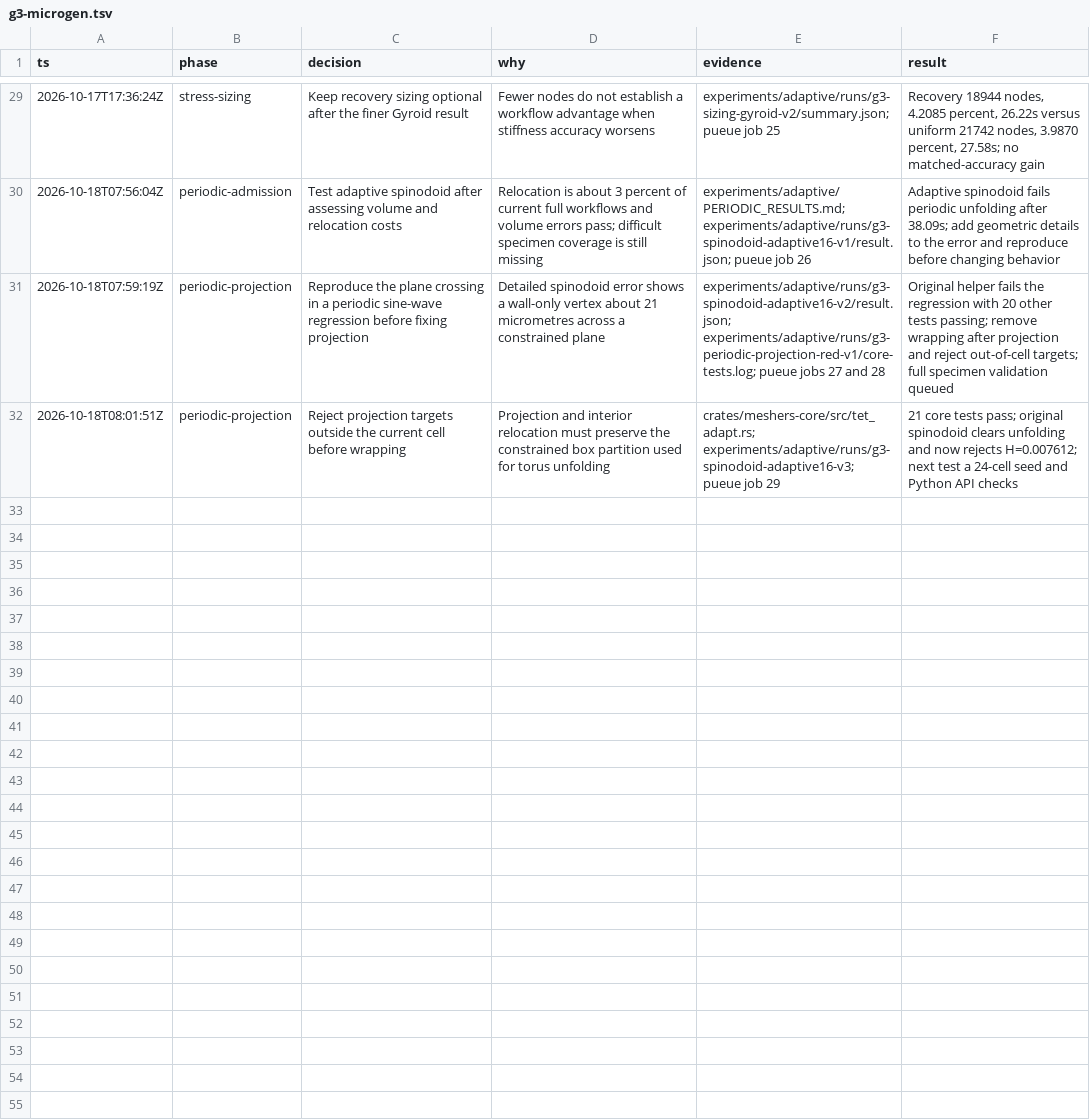
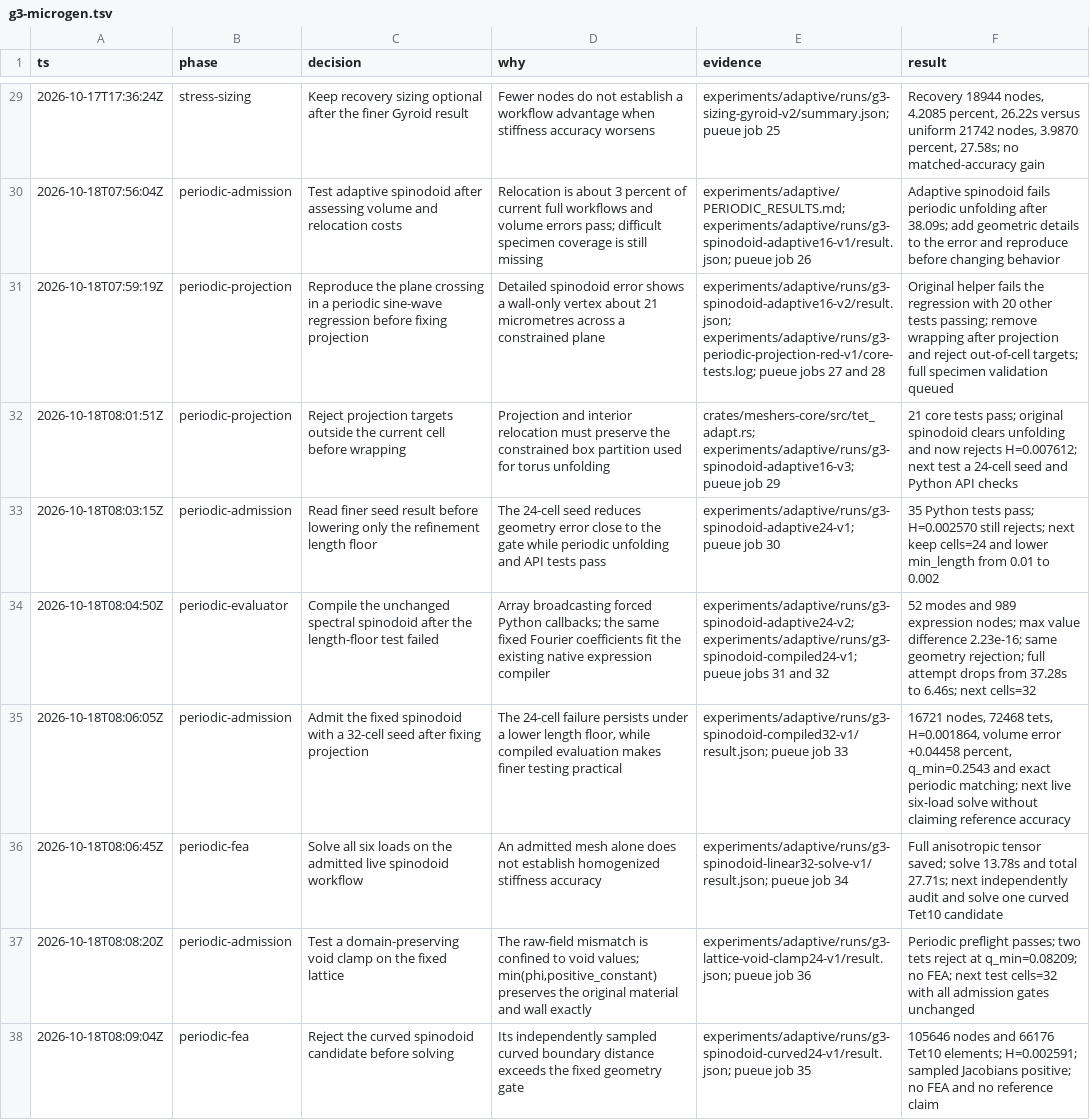
Before and after one commit to kmarchais/meshers, a TSV file: .audit/g3-microgen.tsv, drawn as a sheet; only a part is shown, gaps mark what is left out; the diff names each change by its address in the sheet, - before the commit and + after, or states it on an @@ line.

Commit message:
Admit and solve the fixed spinodoid with its exact compiled field

```diff
--- a/.audit/g3-microgen.tsv
+++ b/.audit/g3-microgen.tsv
+row 33: 2026-10-18T08:03:15Z | periodic-admission | Read finer seed result before lowering only the refinement length floor | The 24-cell seed reduces geometry error close to the gate while periodic unfolding and API tests pass | experiments/adaptive/runs/g3-spinodoid-adaptive24-v1; pueue job 30 | 35 Python tests pass; H=0.002570 still rejects; next keep cells=24 and lower min_length from 0.01 to 0.002
+row 34: 2026-10-18T08:04:50Z | periodic-evaluator | Compile the unchanged spectral spinodoid after the length-floor test failed | Array broadcasting forced Python callbacks; the same fixed Fourier coefficients fit the existing native expression compiler | experiments/adaptive/runs/g3-spinodoid-adaptive24-v2; experiments/adaptive/runs/g3-spinodoid-compiled24-v1; pueue jobs 31 and 32 | 52 modes and 989 expression nodes; max value difference 2.23e-16; same geometry rejection; full attempt drops from 37.28s to 6.46s; next cells=32
+row 35: 2026-10-18T08:06:05Z | periodic-admission | Admit the fixed spinodoid with a 32-cell seed after fixing projection | The 24-cell failure persists under a lower length floor, while compiled evaluation makes finer testing practical | experiments/adaptive/runs/g3-spinodoid-compiled32-v1/result.json; pueue job 33 | 16721 nodes, 72468 tets, H=0.001864, volume error +0.04458 percent, q_min=0.2543 and exact periodic matching; next live six-load solve without claiming reference accuracy
+row 36: 2026-10-18T08:06:45Z | periodic-fea | Solve all six loads on the admitted live spinodoid workflow | An admitted mesh alone does not establish homogenized stiffness accuracy | experiments/adaptive/runs/g3-spinodoid-linear32-solve-v1/result.json; pueue job 34 | Full anisotropic tensor saved; solve 13.78s and total 27.71s; next independently audit and solve one curved Tet10 candidate
+row 37: 2026-10-18T08:08:20Z | periodic-admission | Test a domain-preserving void clamp on the fixed lattice | The raw-field mismatch is confined to void values; min(phi,positive_constant) preserves the original material and wall exactly | experiments/adaptive/runs/g3-lattice-void-clamp24-v1/result.json; pueue job 36 | Periodic preflight passes; two tets reject at q_min=0.08209; no FEA; next test cells=32 with all admission gates unchanged
+row 38: 2026-10-18T08:09:04Z | periodic-fea | Reject the curved spinodoid candidate before solving | Its independently sampled curved boundary distance exceeds the fixed geometry gate | experiments/adaptive/runs/g3-spinodoid-curved24-v1/result.json; pueue job 35 | 105646 nodes and 66176 Tet10 elements; H=0.002591; sampled Jacobians positive; no FEA and no reference claim
```
Also changed, not shown: 51 other files.
